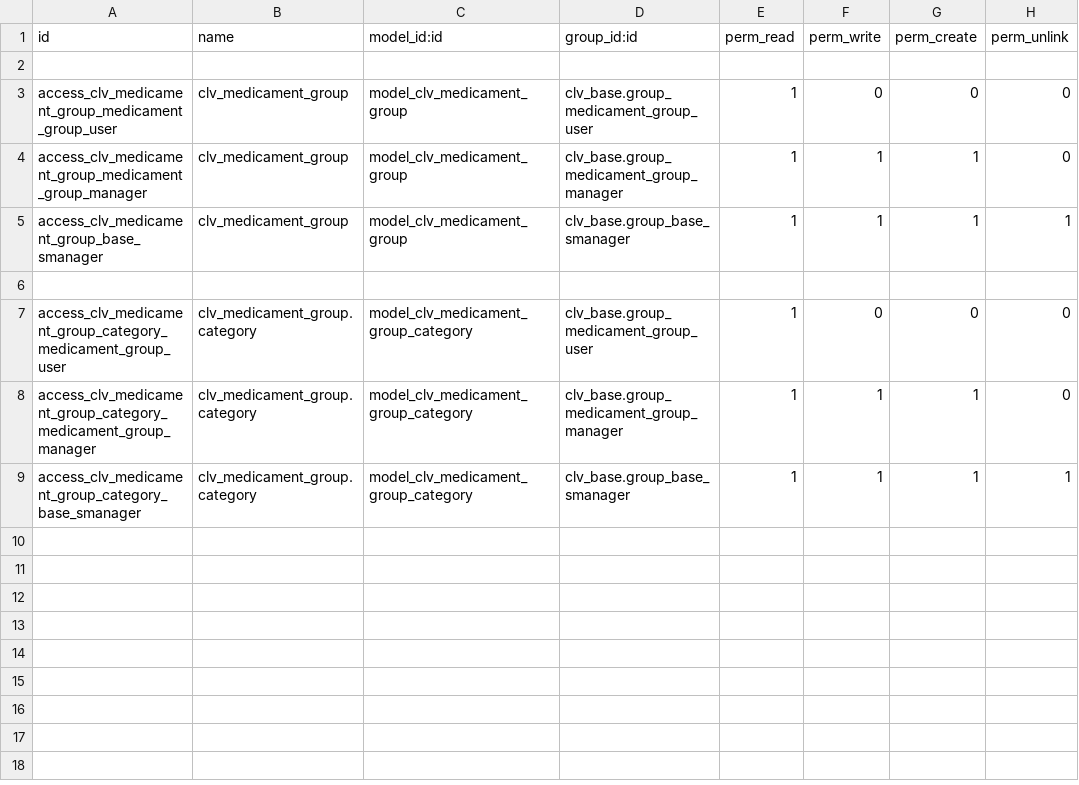
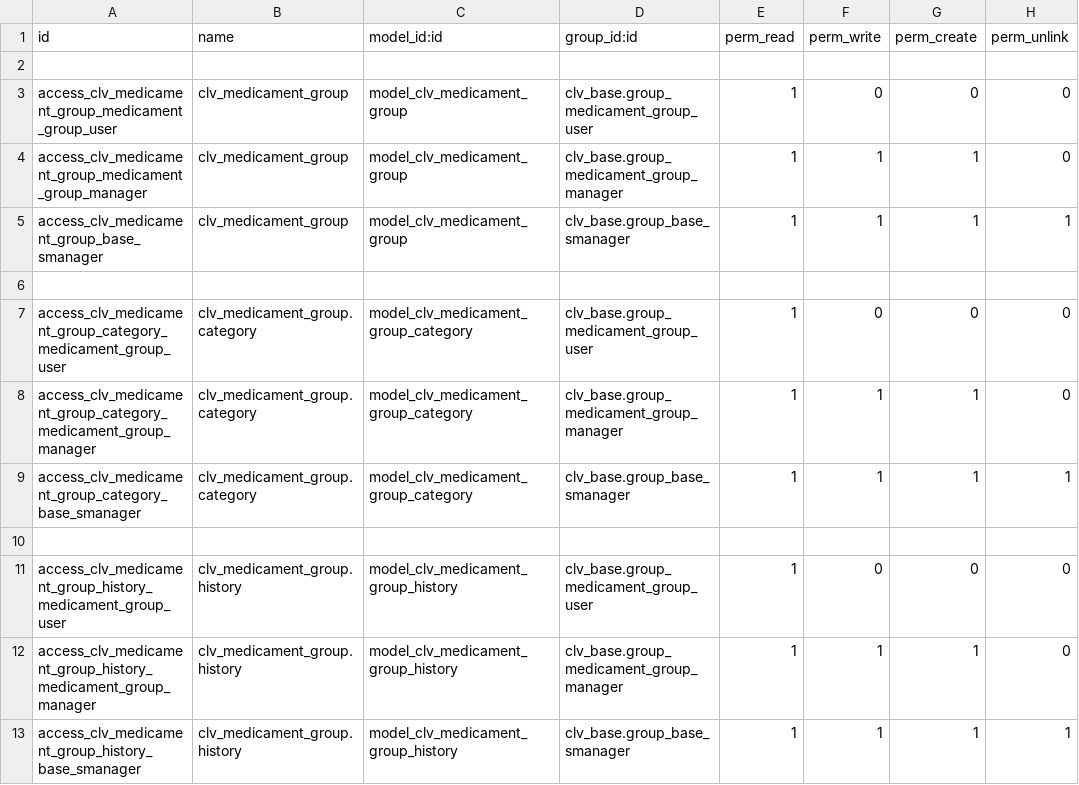
Before and after one commit to CLVsol/odoo_addons, a CSV file: clv_medicament_group/security/ir.model.access.csv, drawn as a sheet.

Commit message:
Updated "clv_medicament_group".

```diff
--- a/clv_medicament_group/security/ir.model.access.csv
+++ b/clv_medicament_group/security/ir.model.access.csv
@@ -9 +9,5 @@ access_clv_medicament_group_category_medicament_group_manager,clv_medicament_gro
 access_clv_medicament_group_category_base_smanager,clv_medicament_group.category,model_clv_medicament_group_category,clv_base.group_base_smanager,1,1,1,1
+
+access_clv_medicament_group_history_medicament_group_user,clv_medicament_group.history,model_clv_medicament_group_history,clv_base.group_medicament_group_user,1,0,0,0
+access_clv_medicament_group_history_medicament_group_manager,clv_medicament_group.history,model_clv_medicament_group_history,clv_base.group_medicament_group_manager,1,1,1,0
+access_clv_medicament_group_history_base_smanager,clv_medicament_group.history,model_clv_medicament_group_history,clv_base.group_base_smanager,1,1,1,1
```
Also changed, not shown: 15 other files.
